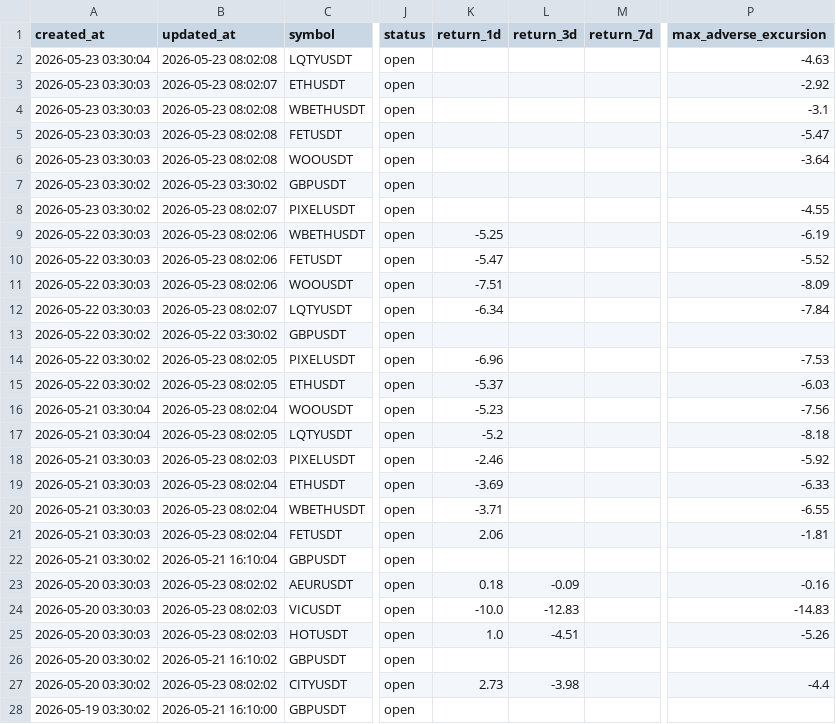
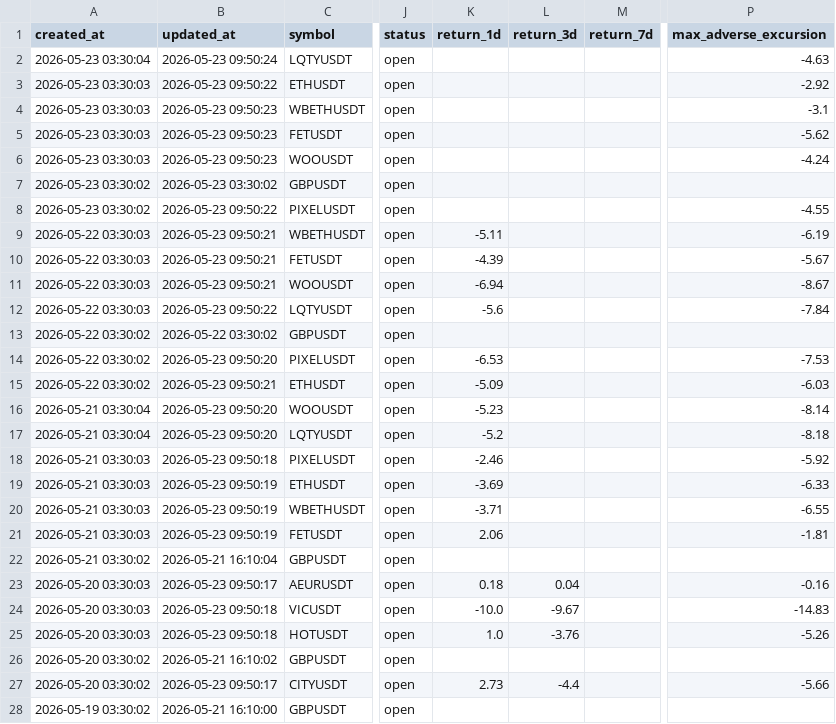
Before and after one commit to gramzy0/adaptive-trend-intelligence, a CSV file: signal_outcomes_history.csv, drawn as a sheet; only a part is shown, gaps mark what is left out; the diff covers the shown part only; the diff names each change by its address in the sheet, - before the commit and + after, or states it on an @@ line.

```diff
--- a/signal_outcomes_history.csv
+++ b/signal_outcomes_history.csv
-B2 (updated_at): 2026-05-23 08:02:08
+B2 (updated_at): 2026-05-23 09:50:24
-B3 (updated_at): 2026-05-23 08:02:07
+B3 (updated_at): 2026-05-23 09:50:22
-B4:B6 (updated_at): 2026-05-23 08:02:08
+B4:B6 (updated_at): 2026-05-23 09:50:23
-P5 (max_adverse_excursion): -5.47
+P5 (max_adverse_excursion): -5.62
-P6 (max_adverse_excursion): -3.64
+P6 (max_adverse_excursion): -4.24
-B8 (updated_at): 2026-05-23 08:02:07
+B8 (updated_at): 2026-05-23 09:50:22
-B9:B11 (updated_at): 2026-05-23 08:02:06
+B9:B11 (updated_at): 2026-05-23 09:50:21
-K9 (return_1d): -5.25
+K9 (return_1d): -5.11
-K10 (return_1d): -5.47
+K10 (return_1d): -4.39
-P10 (max_adverse_excursion): -5.52
+P10 (max_adverse_excursion): -5.67
-K11 (return_1d): -7.51
+K11 (return_1d): -6.94
-P11 (max_adverse_excursion): -8.09
+P11 (max_adverse_excursion): -8.67
-B12 (updated_at): 2026-05-23 08:02:07
+B12 (updated_at): 2026-05-23 09:50:22
-K12 (return_1d): -6.34
+K12 (return_1d): -5.6
-B14 (updated_at): 2026-05-23 08:02:05
+B14 (updated_at): 2026-05-23 09:50:20
-K14 (return_1d): -6.96
+K14 (return_1d): -6.53
-B15 (updated_at): 2026-05-23 08:02:05
+B15 (updated_at): 2026-05-23 09:50:21
-K15 (return_1d): -5.37
+K15 (return_1d): -5.09
-B16 (updated_at): 2026-05-23 08:02:04
+B16 (updated_at): 2026-05-23 09:50:20
-P16 (max_adverse_excursion): -7.56
+P16 (max_adverse_excursion): -8.14
-B17 (updated_at): 2026-05-23 08:02:05
+B17 (updated_at): 2026-05-23 09:50:20
-B18 (updated_at): 2026-05-23 08:02:03
+B18 (updated_at): 2026-05-23 09:50:18
-B19:B21 (updated_at): 2026-05-23 08:02:04
+B19:B21 (updated_at): 2026-05-23 09:50:19
-B23 (updated_at): 2026-05-23 08:02:02
+B23 (updated_at): 2026-05-23 09:50:17
-L23 (return_3d): -0.09
+L23 (return_3d): 0.04
-B24:B25 (updated_at): 2026-05-23 08:02:03
+B24:B25 (updated_at): 2026-05-23 09:50:18
-L24 (return_3d): -12.83
+L24 (return_3d): -9.67
-L25 (return_3d): -4.51
+L25 (return_3d): -3.76
-B27 (updated_at): 2026-05-23 08:02:02
+B27 (updated_at): 2026-05-23 09:50:17
-L27 (return_3d): -3.98
+L27 (return_3d): -4.4
-P27 (max_adverse_excursion): -4.4
+P27 (max_adverse_excursion): -5.66
```
Also changed, not shown: 37 edited cells elsewhere in this file, daily_ai_summary.csv, 2 other files.
